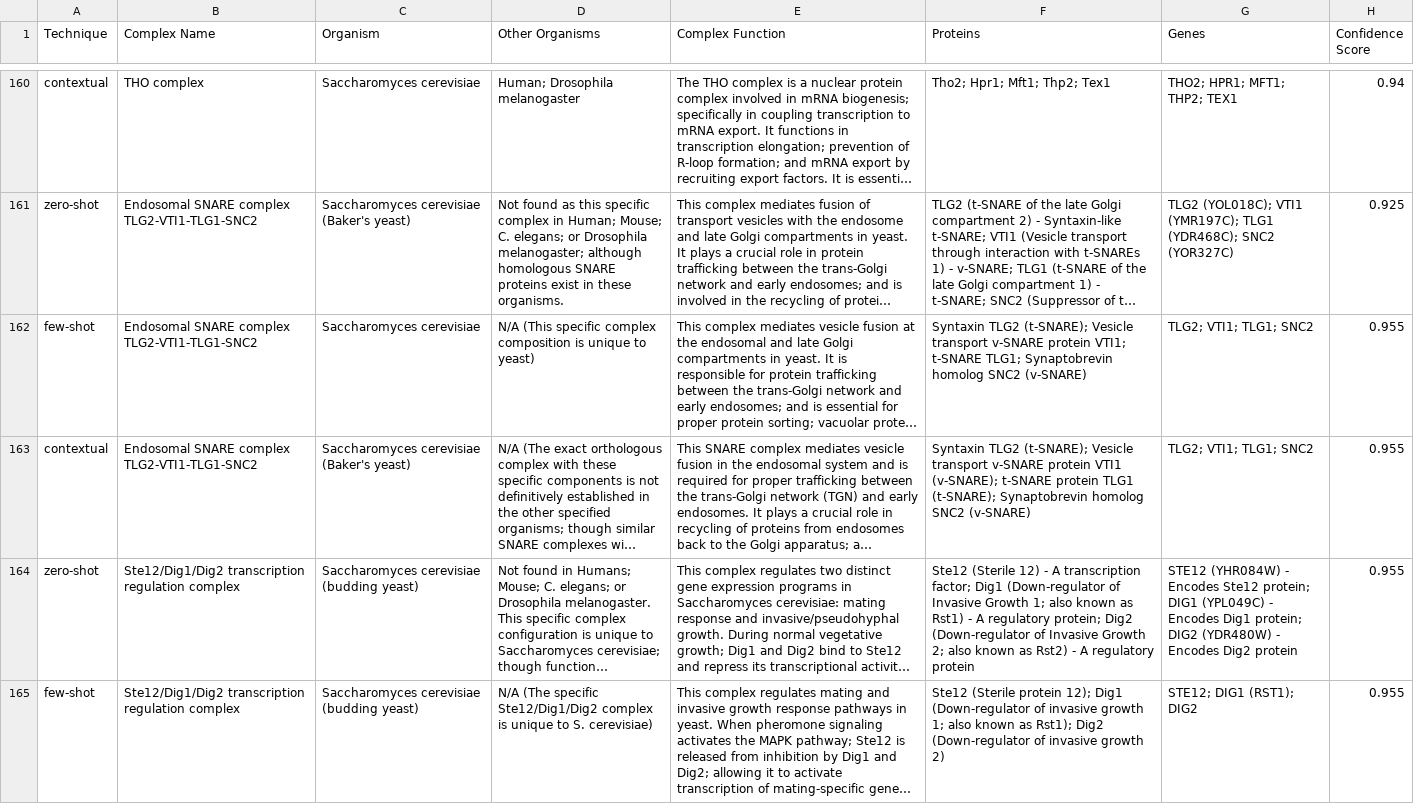
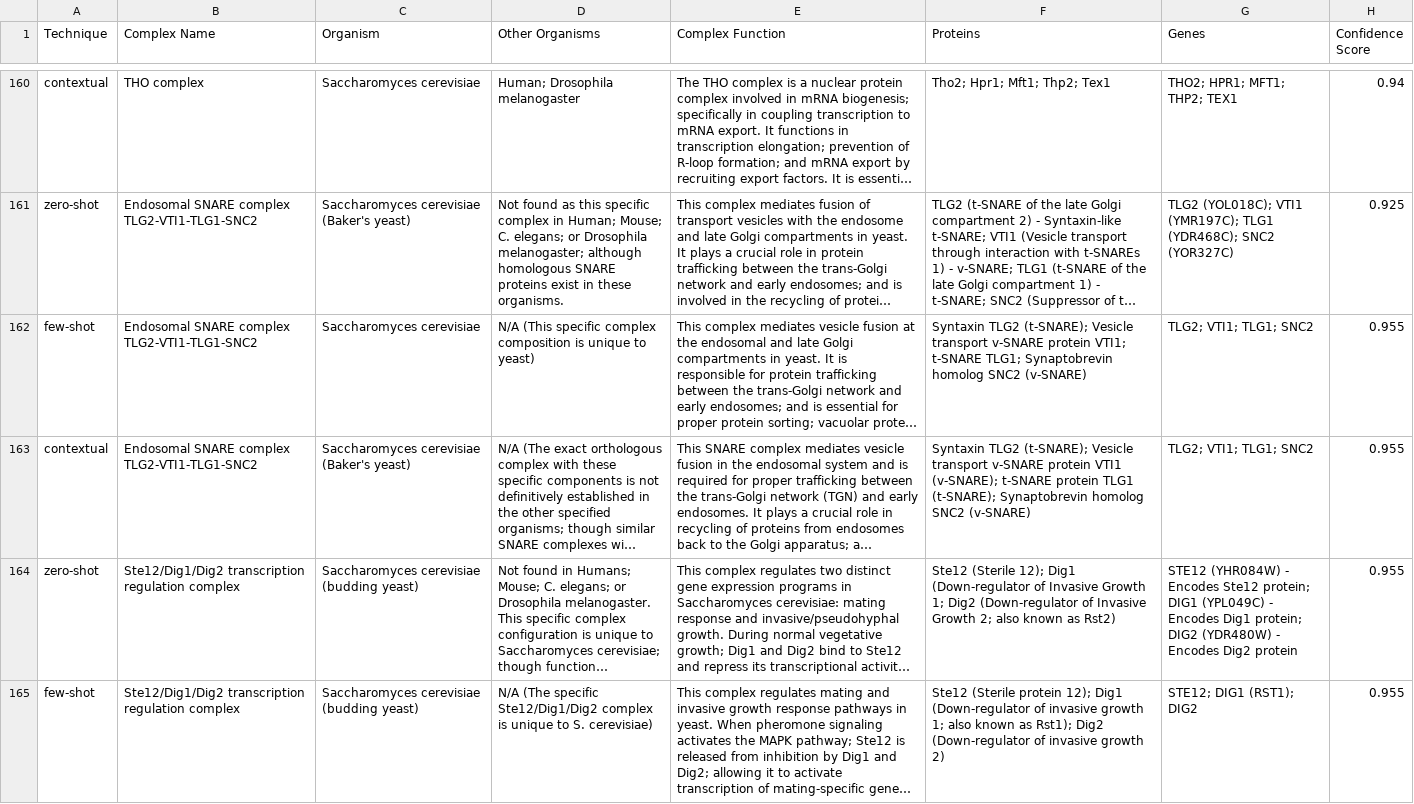
Before and after one commit to kashgupta01/MQP, a CSV file: all_62_complexes/claude-3-7-sonnet_v2_parsed.csv, drawn as a sheet; only a part is shown, gaps mark what is left out; long unchanged cells end in …; the diff covers the shown part only; the diff names each change by its address in the sheet, - before the commit and + after, or states it on an @@ line.

```diff
--- a/all_62_complexes/claude-3-7-sonnet_v2_parsed.csv
+++ b/all_62_complexes/claude-3-7-sonnet_v2_parsed.csv
-F164 (Proteins): Ste12 (Sterile 12) - A transcription factor; Dig1 (Down-regulator of Invasive Growth 1; also known as Rst1) - A regulatory protein; Dig2 (Down-regulator of Invasive Growth 2; also known as Rst2) - A regulatory protein
+F164 (Proteins): Ste12 (Sterile 12); Dig1 (Down-regulator of Invasive Growth 1; Dig2 (Down-regulator of Invasive Growth 2; also known as Rst2)
```
Also changed, not shown: 2 added rows, 2 removed rows and 31 edited cells elsewhere in this file.
